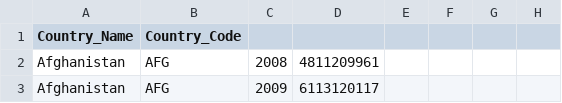
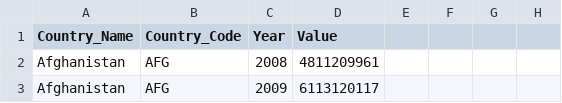
Before and after one commit to YuhsuanChen/dataset, a CSV file: linechart_year.csv, drawn as a sheet; only a part is shown; the diff names each change by its address in the sheet, - before the commit and + after, or states it on an @@ line.

Commit message:
Update linechart_year.csv

```diff
--- a/linechart_year.csv
+++ b/linechart_year.csv
-C1: (empty)
+C1: Year
-D1: (empty)
+D1: Value
```
